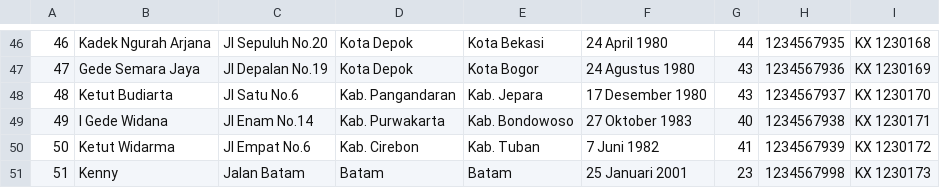
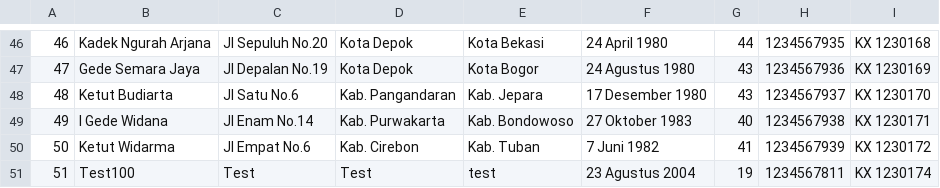
Before and after one commit to randy-25/TUBES-PMC-09, a CSV file: data/Data Pasien.csv, drawn as a sheet; only a part is shown, gaps mark what is left out.

Commit message:
add ubah nomor hapus data pasien

```diff
--- a/data/Data Pasien.csv
+++ b/data/Data Pasien.csv
@@ -50,2 +50,2 @@
 50,Ketut Widarma,Jl Empat No.6,Kab. Cirebon,Kab. Tuban,7 Juni 1982,41,1234567939,KX 1230172
-51,Kenny,Jalan Batam,Batam,Batam,25 Januari 2001,23,1234567998,KX 1230173
+51,Test100,Test,Test,test,23 Agustus 2004,19,1234567811,KX 1230174
```
Also changed, not shown: data/Riwayat Pasien.csv, 1 other file.
